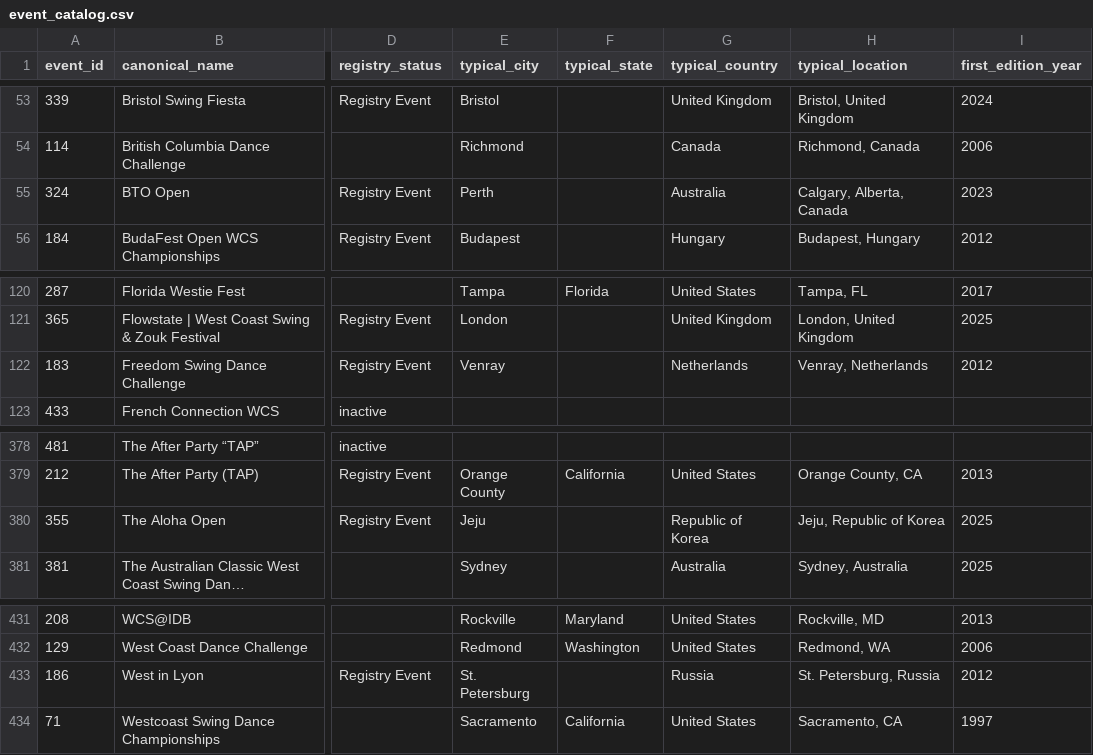
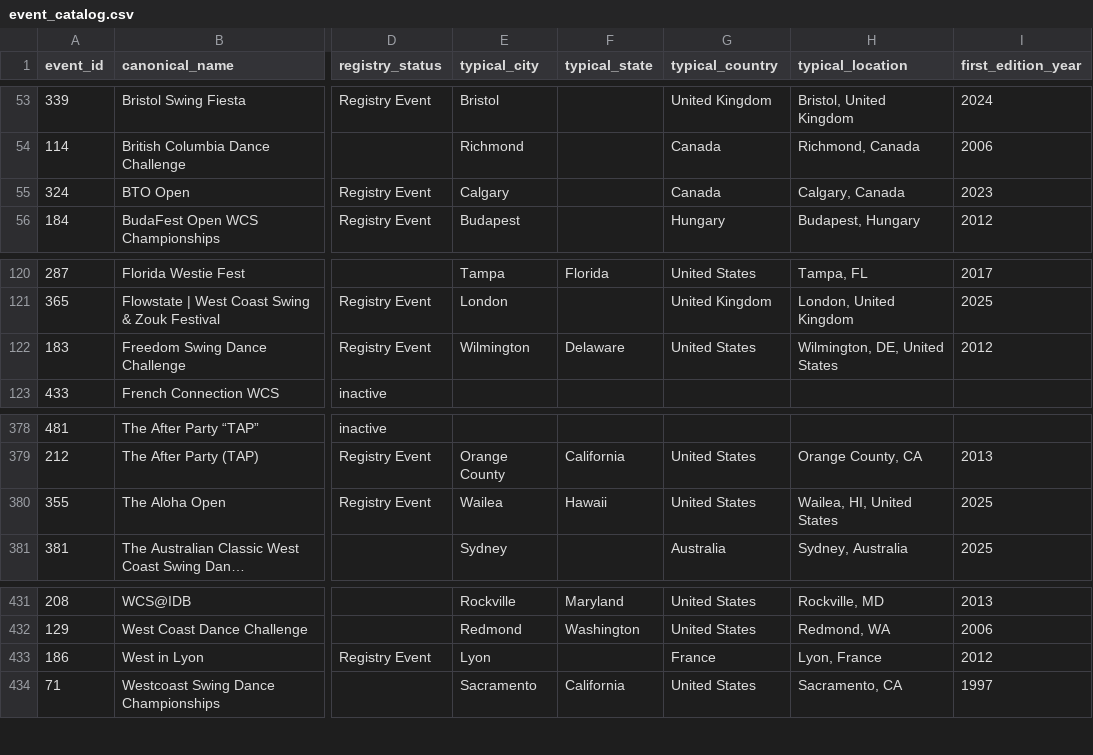
Before and after one commit to zlat1109/wsdc-data-pipeline, a CSV file: data/event_catalog.csv, drawn as a sheet; only a part is shown, gaps mark what is left out; long unchanged cells end in …; the diff names each change by its address in the sheet, - before the commit and + after, or states it on an @@ line.

```diff
--- a/data/event_catalog.csv
+++ b/data/event_catalog.csv
-E55 (typical_city): Perth
+E55 (typical_city): Calgary
-G55 (typical_country): Australia
+G55 (typical_country): Canada
-H55 (typical_location): Calgary, Alberta, Canada
+H55 (typical_location): Calgary, Canada
-E122 (typical_city): Venray
+E122 (typical_city): Wilmington
-F122 (typical_state): (empty)
+F122 (typical_state): Delaware
-G122 (typical_country): Netherlands
+G122 (typical_country): United States
-H122 (typical_location): Venray, Netherlands
+H122 (typical_location): Wilmington, DE, United States
-E380 (typical_city): Jeju
+E380 (typical_city): Wailea
-F380 (typical_state): (empty)
+F380 (typical_state): Hawaii
-G380 (typical_country): Republic of Korea
+G380 (typical_country): United States
-H380 (typical_location): Jeju, Republic of Korea
+H380 (typical_location): Wailea, HI, United States
-E433 (typical_city): St. Petersburg
+E433 (typical_city): Lyon
-G433 (typical_country): Russia
+G433 (typical_country): France
-H433 (typical_location): St. Petersburg, Russia
+H433 (typical_location): Lyon, France
```
Also changed, not shown: data/event_editions.csv, data/events_wsdc.csv, 7 other files.
